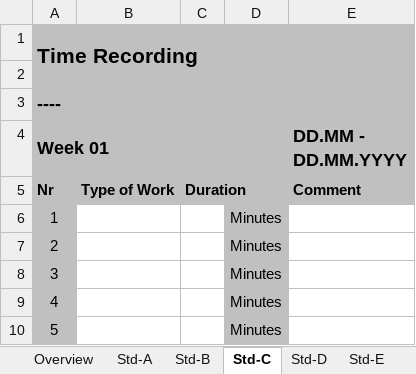
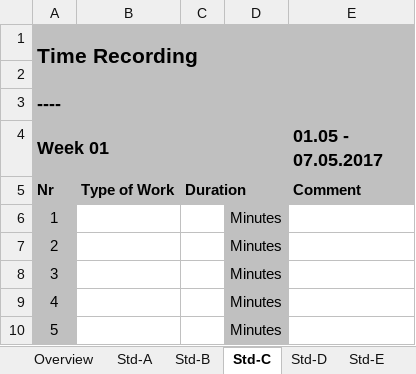
Before and after one commit to paulisch/archivist, an Excel workbook: Documentation/ProjectDocumentation/Time_recording.xlsx, sheet Std-C, drawn as a sheet; only a part is shown; values as stored, in another font and other column widths than the file's, no borders; the diff names each change by its address in the sheet, - before the commit and + after, or states it on an @@ line.

```diff
--- a/Documentation/ProjectDocumentation/Time_recording.xlsx (sheet Std-C)
+++ b/Documentation/ProjectDocumentation/Time_recording.xlsx (sheet Std-C)
-E4: DD.MM - DD.MM.YYYY
+E4: 01.05 - 07.05.2017
```
Also changed, not shown: sheet Std-A, sheet Overview, sheet dynamic Data, sheet Std-B, sheet Std-D, sheet Std-E.
